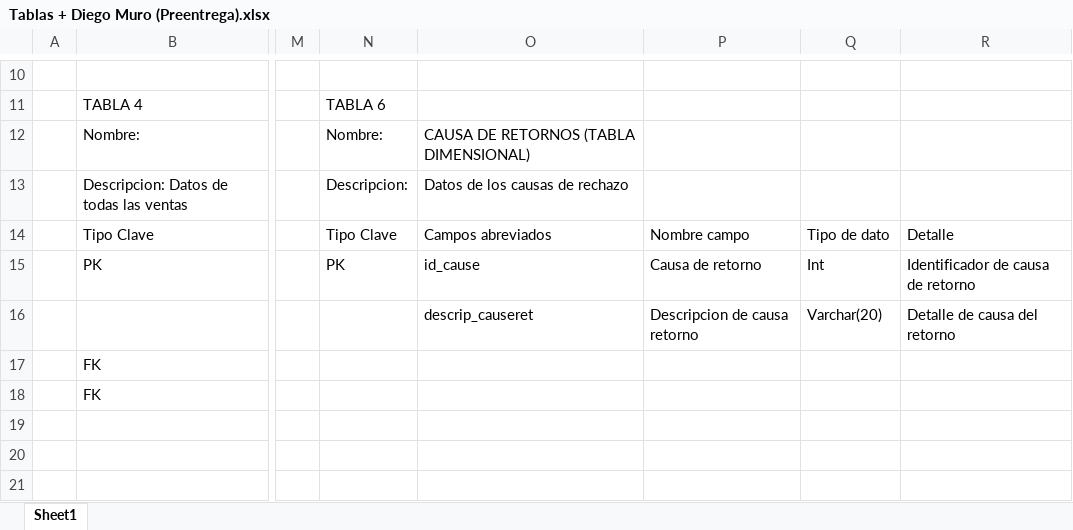
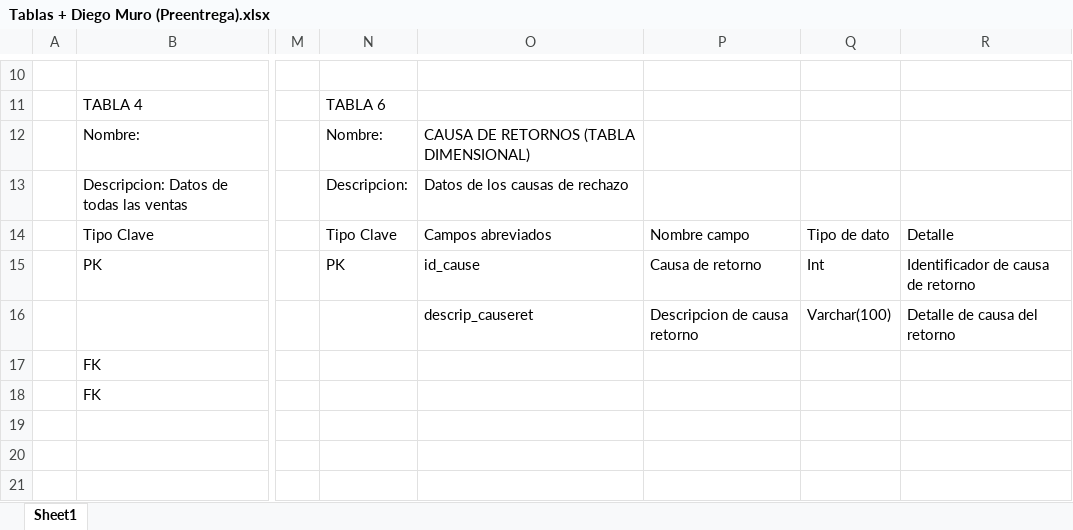
Before and after one commit to DiegoGMuro/SQL-1er-Preentrega, an Excel workbook: Tablas + Diego Muro (Preentrega).xlsx, sheet Sheet1, drawn as a sheet; only a part is shown, gaps mark what is left out; values as stored, in another font and other column widths than the file's, no cell formats; the diff covers the shown part only; the diff names each change by its address in the sheet, - before the commit and + after, or states it on an @@ line.

```diff
--- a/Tablas + Diego Muro (Preentrega).xlsx (sheet Sheet1)
+++ b/Tablas + Diego Muro (Preentrega).xlsx (sheet Sheet1)
-Q16: Varchar(20)
+Q16: Varchar(100)
```
Also changed, not shown: 1 added row, 1 removed row and 28 edited cells elsewhere in this sheet, cell formats, 5 other files.
